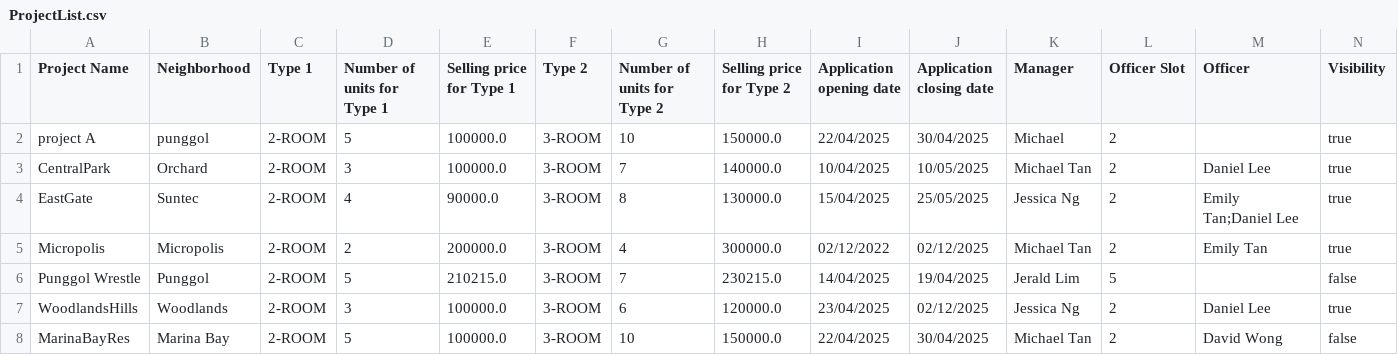
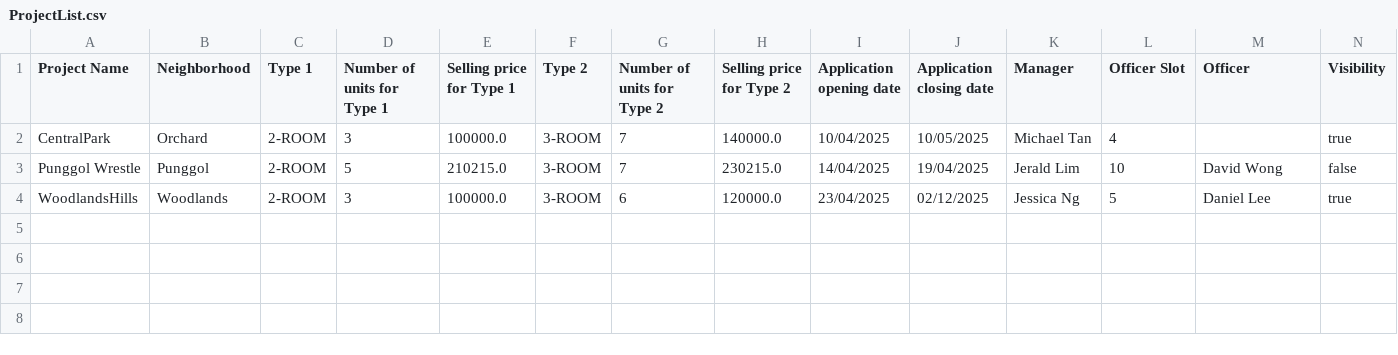
Before and after one commit to JiaYongg/SC2002-Assignment, a CSV file: ProjectList.csv, drawn as a sheet.

```diff
--- a/ProjectList.csv
+++ b/ProjectList.csv
@@ -1,8 +1,4 @@
 Project Name,Neighborhood,Type 1,Number of units for Type 1,Selling price for Type 1,Type 2,Number of units for Type 2,Selling price for Type 2,Application opening date,Application closing date,Manager,Officer Slot,Officer,Visibility
-project A,punggol,2-ROOM,5,100000.0,3-ROOM,10,150000.0,22/04/2025,30/04/2025,Michael,2,,true
-CentralPark,Orchard,2-ROOM,3,100000.0,3-ROOM,7,140000.0,10/04/2025,10/05/2025,Michael Tan,2,Daniel Lee,true
-EastGate,Suntec,2-ROOM,4,90000.0,3-ROOM,8,130000.0,15/04/2025,25/05/2025,Jessica Ng,2,Emily Tan;Daniel Lee,true
-Micropolis,Micropolis,2-ROOM,2,200000.0,3-ROOM,4,300000.0,02/12/2022,02/12/2025,Michael Tan,2,Emily Tan,true
-Punggol Wrestle,Punggol,2-ROOM,5,210215.0,3-ROOM,7,230215.0,14/04/2025,19/04/2025,Jerald Lim,5,,false
-WoodlandsHills,Woodlands,2-ROOM,3,100000.0,3-ROOM,6,120000.0,23/04/2025,02/12/2025,Jessica Ng,2,Daniel Lee,true
-MarinaBayRes,Marina Bay,2-ROOM,5,100000.0,3-ROOM,10,150000.0,22/04/2025,30/04/2025,Michael Tan,2,David Wong,false
+CentralPark,Orchard,2-ROOM,3,100000.0,3-ROOM,7,140000.0,10/04/2025,10/05/2025,Michael Tan,4,,true
+Punggol Wrestle,Punggol,2-ROOM,5,210215.0,3-ROOM,7,230215.0,14/04/2025,19/04/2025,Jerald Lim,10,David Wong,false
+WoodlandsHills,Woodlands,2-ROOM,3,100000.0,3-ROOM,6,120000.0,23/04/2025,02/12/2025,Jessica Ng,5,Daniel Lee,true
```
Also changed, not shown: 3 other files.
